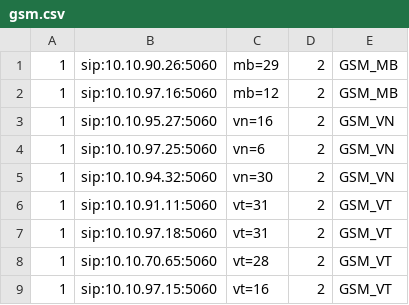
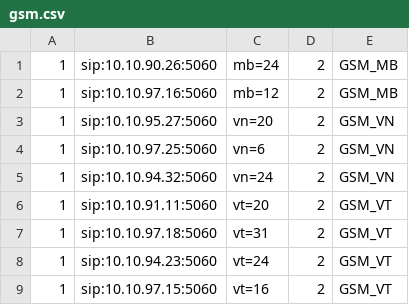
Before and after one commit to devops-itcs/CONFIG-CHANNEL-SIP-TC-9434, a CSV file: gsm.csv, drawn as a sheet.

Commit message:
Update gsm.csv

```diff
--- a/gsm.csv
+++ b/gsm.csv
@@ -1,9 +1,9 @@
-1,sip:10.10.90.26:5060,mb=29,2,GSM_MB
+1,sip:10.10.90.26:5060,mb=24,2,GSM_MB
 1,sip:10.10.97.16:5060,mb=12,2,GSM_MB
-1,sip:10.10.95.27:5060,vn=16,2,GSM_VN
+1,sip:10.10.95.27:5060,vn=20,2,GSM_VN
 1,sip:10.10.97.25:5060,vn=6,2,GSM_VN
-1,sip:10.10.94.32:5060,vn=30,2,GSM_VN
-1,sip:10.10.91.11:5060,vt=31,2,GSM_VT
+1,sip:10.10.94.32:5060,vn=24,2,GSM_VN
+1,sip:10.10.91.11:5060,vt=20,2,GSM_VT
 1,sip:10.10.97.18:5060,vt=31,2,GSM_VT
-1,sip:10.10.70.65:5060,vt=28,2,GSM_VT
+1,sip:10.10.94.23:5060,vt=24,2,GSM_VT
 1,sip:10.10.97.15:5060,vt=16,2,GSM_VT
```
